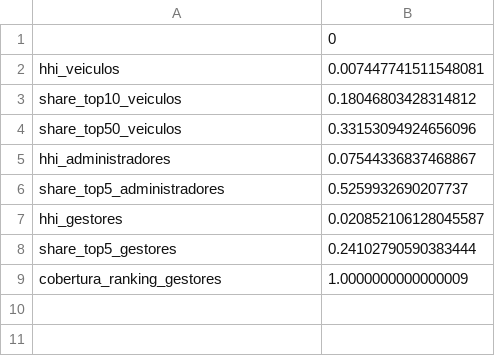
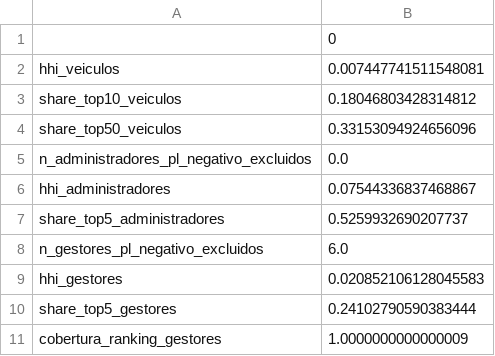
Before and after one commit to genarolins1975/FIDCs, a CSV file: data/analytic/concentracao_indicadores.csv, drawn as a sheet.

```diff
--- a/data/analytic/concentracao_indicadores.csv
+++ b/data/analytic/concentracao_indicadores.csv
@@ -4,5 +4,7 @@ share_top10_veiculos,0.18046803428314812
 share_top50_veiculos,0.33153094924656096
+n_administradores_pl_negativo_excluidos,0.0
 hhi_administradores,0.07544336837468867
 share_top5_administradores,0.5259932690207737
-hhi_gestores,0.020852106128045587
+n_gestores_pl_negativo_excluidos,6.0
+hhi_gestores,0.020852106128045583
 share_top5_gestores,0.24102790590383444
```
Also changed, not shown: data/analytic/detentores_cda_fundos.csv, data/analytic/detentores_cda_resumo.csv, 13 other files.
